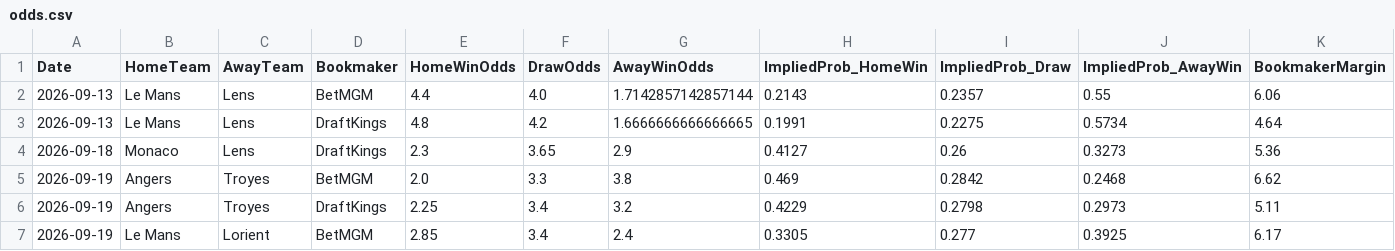
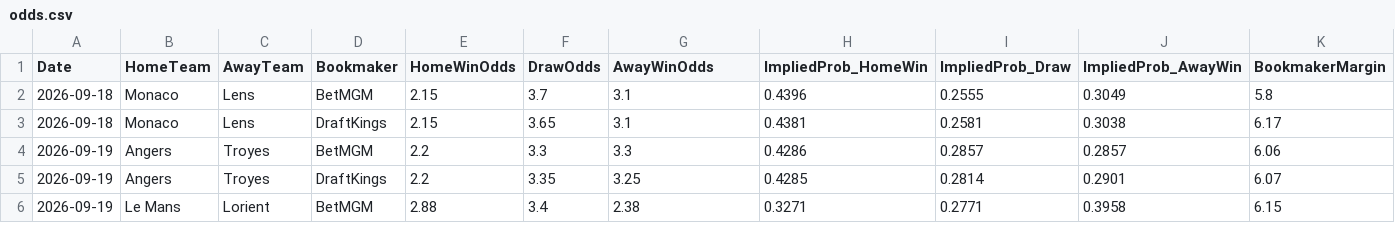
Before and after one commit to gmalbert/ligue-1, a CSV file: data_files/raw/odds.csv, drawn as a sheet; only a part is shown; the diff covers the shown part only.

```diff
--- a/data_files/raw/odds.csv
+++ b/data_files/raw/odds.csv
@@ -1,7 +1,6 @@
 Date,HomeTeam,AwayTeam,Bookmaker,HomeWinOdds,DrawOdds,AwayWinOdds,ImpliedProb_HomeWin,ImpliedProb_Draw,ImpliedProb_AwayWin,BookmakerMargin
-2026-09-13,Le Mans,Lens,BetMGM,4.4,4.0,1.7142857142857144,0.2143,0.2357,0.55,6.06
-2026-09-13,Le Mans,Lens,DraftKings,4.8,4.2,1.6666666666666665,0.1991,0.2275,0.5734,4.64
-2026-09-18,Monaco,Lens,DraftKings,2.3,3.65,2.9,0.4127,0.26,0.3273,5.36
-2026-09-19,Angers,Troyes,BetMGM,2.0,3.3,3.8,0.469,0.2842,0.2468,6.62
-2026-09-19,Angers,Troyes,DraftKings,2.25,3.4,3.2,0.4229,0.2798,0.2973,5.11
-2026-09-19,Le Mans,Lorient,BetMGM,2.85,3.4,2.4,0.3305,0.277,0.3925,6.17
+2026-09-18,Monaco,Lens,BetMGM,2.15,3.7,3.1,0.4396,0.2555,0.3049,5.8
+2026-09-18,Monaco,Lens,DraftKings,2.15,3.65,3.1,0.4381,0.2581,0.3038,6.17
+2026-09-19,Angers,Troyes,BetMGM,2.2,3.3,3.3,0.4286,0.2857,0.2857,6.06
+2026-09-19,Angers,Troyes,DraftKings,2.2,3.35,3.25,0.4285,0.2814,0.2901,6.07
+2026-09-19,Le Mans,Lorient,BetMGM,2.88,3.4,2.38,0.3271,0.2771,0.3958,6.15
```
Also changed, not shown: 58 edited cells elsewhere in this file, data_files/model_features/market_features.csv, data_files/predictions_log.csv, 10 other files.
